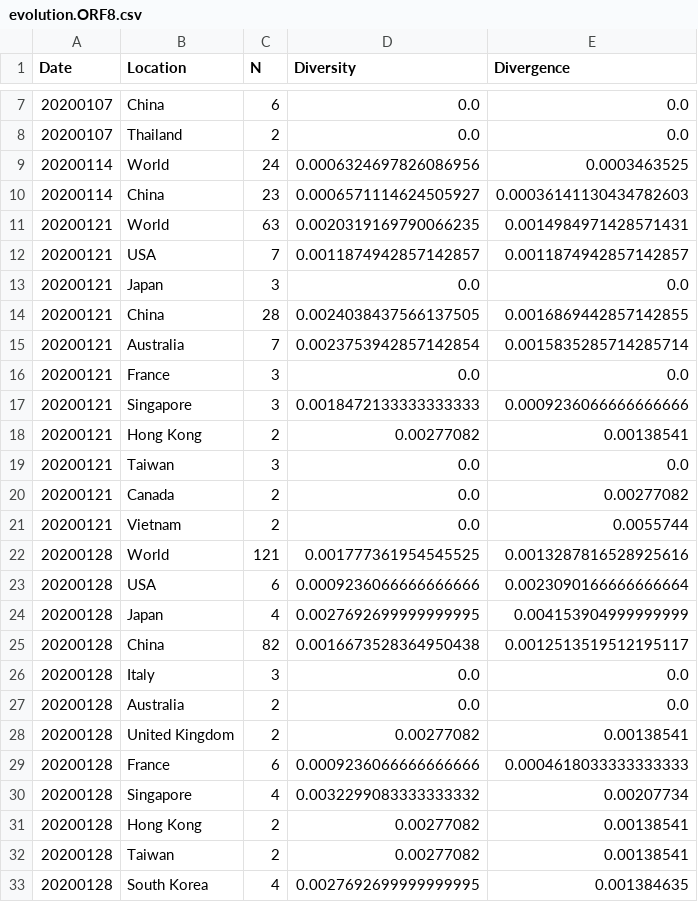
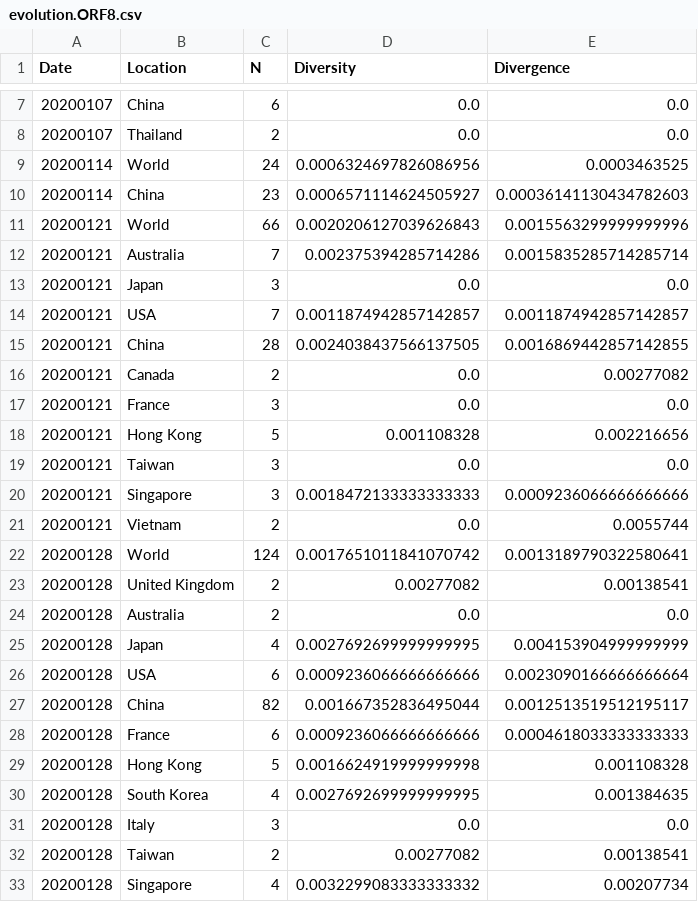
Before and after one commit to veg/SARS-CoV-2, a CSV file: data/evolution.ORF8.csv, drawn as a sheet; only a part is shown, gaps mark what is left out; the diff covers the shown part only.

```diff
--- a/data/evolution.ORF8.csv
+++ b/data/evolution.ORF8.csv
@@ -10,24 +10,24 @@ Date,Location,N,Diversity,Divergence
 20200114,China,23,0.0006571114624505927,0.00036141130434782603
-20200121,World,63,0.0020319169790066235,0.0014984971428571431
+20200121,World,66,0.0020206127039626843,0.0015563299999999996
+20200121,Australia,7,0.002375394285714286,0.0015835285714285714
+20200121,Japan,3,0.0,0.0
 20200121,USA,7,0.0011874942857142857,0.0011874942857142857
-20200121,Japan,3,0.0,0.0
 20200121,China,28,0.0024038437566137505,0.0016869442857142855
-20200121,Australia,7,0.0023753942857142854,0.0015835285714285714
+20200121,Canada,2,0.0,0.00277082
 20200121,France,3,0.0,0.0
+20200121,Hong Kong,5,0.001108328,0.002216656
+20200121,Taiwan,3,0.0,0.0
 20200121,Singapore,3,0.0018472133333333333,0.0009236066666666666
-20200121,Hong Kong,2,0.00277082,0.00138541
-20200121,Taiwan,3,0.0,0.0
-20200121,Canada,2,0.0,0.00277082
 20200121,Vietnam,2,0.0,0.0055744
-20200128,World,121,0.001777361954545525,0.0013287816528925616
+20200128,World,124,0.0017651011841070742,0.0013189790322580641
+20200128,United Kingdom,2,0.00277082,0.00138541
+20200128,Australia,2,0.0,0.0
+20200128,Japan,4,0.0027692699999999995,0.004153904999999999
 20200128,USA,6,0.0009236066666666666,0.0023090166666666664
-20200128,Japan,4,0.0027692699999999995,0.004153904999999999
-20200128,China,82,0.0016673528364950438,0.0012513519512195117
+20200128,China,82,0.001667352836495044,0.0012513519512195117
+20200128,France,6,0.0009236066666666666,0.0004618033333333333
+20200128,Hong Kong,5,0.0016624919999999998,0.001108328
+20200128,South Korea,4,0.0027692699999999995,0.001384635
 20200128,Italy,3,0.0,0.0
-20200128,Australia,2,0.0,0.0
-20200128,United Kingdom,2,0.00277082,0.00138541
-20200128,France,6,0.0009236066666666666,0.0004618033333333333
+20200128,Taiwan,2,0.00277082,0.00138541
 20200128,Singapore,4,0.0032299083333333332,0.00207734
-20200128,Hong Kong,2,0.00277082,0.00138541
-20200128,Taiwan,2,0.00277082,0.00138541
-20200128,South Korea,4,0.0027692699999999995,0.001384635
```
Also changed, not shown: 10 added rows, 9 removed rows, 24 moved rows and 29 edited cells elsewhere in this file, data/evolution.ORF3a.csv, data/evolution.ORF6.csv, 18 other files.
